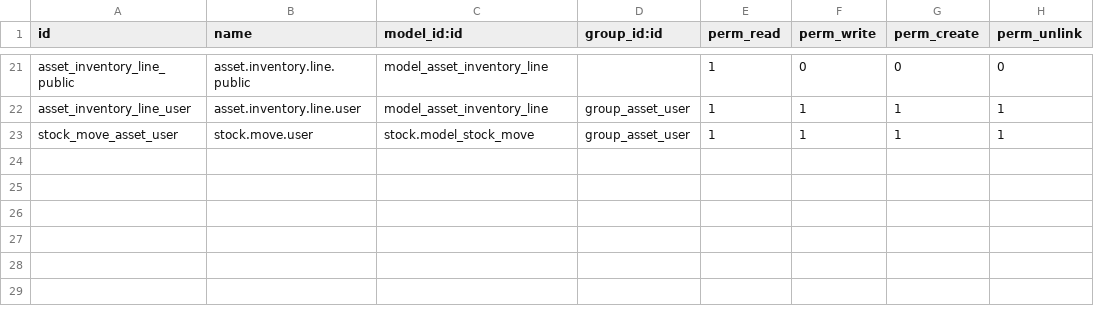
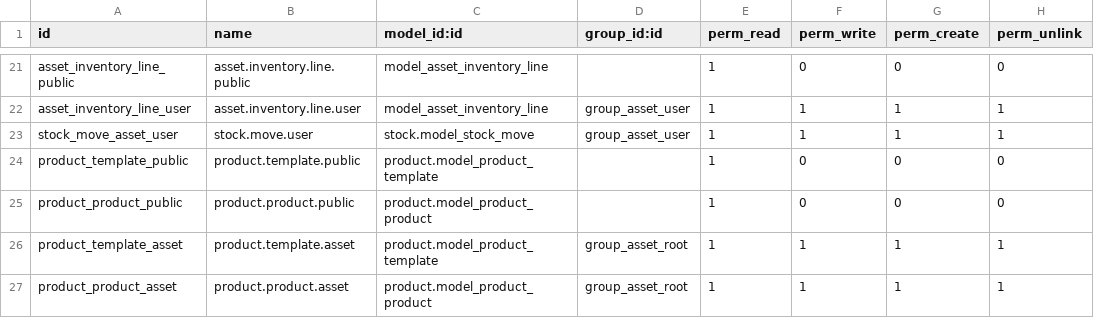
Before and after one commit to 534170854/assets, a CSV file: base_assets/security/ir.model.access.csv, drawn as a sheet; only a part is shown, gaps mark what is left out; the diff names each change by its address in the sheet, - before the commit and + after, or states it on an @@ line.

```diff
--- a/base_assets/security/ir.model.access.csv
+++ b/base_assets/security/ir.model.access.csv
+row 24: product_template_public | product.template.public | product.model_product_template |  | 1 | 0 | 0 | 0
+row 25: product_product_public | product.product.public | product.model_product_product |  | 1 | 0 | 0 | 0
+row 26: product_template_asset | product.template.asset | product.model_product_template | group_asset_root | 1 | 1 | 1 | 1
+row 27: product_product_asset | product.product.asset | product.model_product_product | group_asset_root | 1 | 1 | 1 | 1
```
Also changed, not shown: 4 other files.
